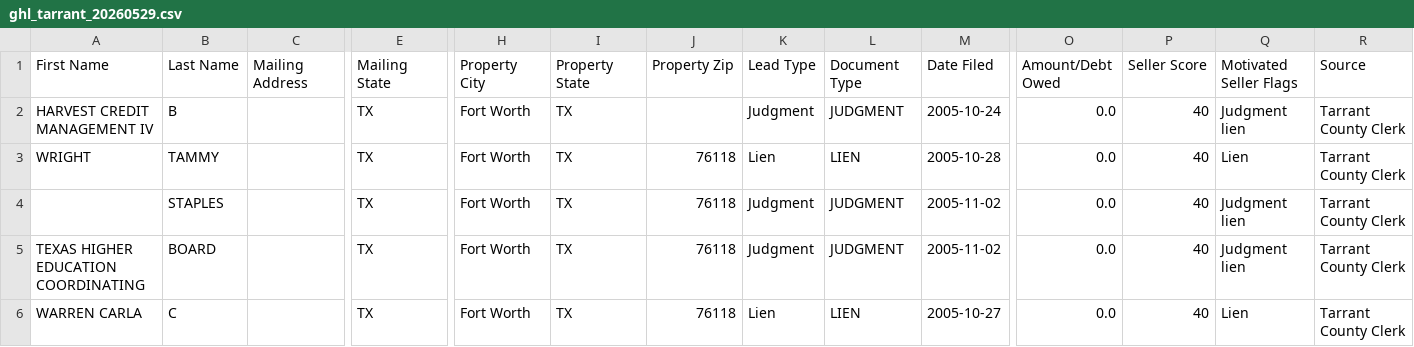
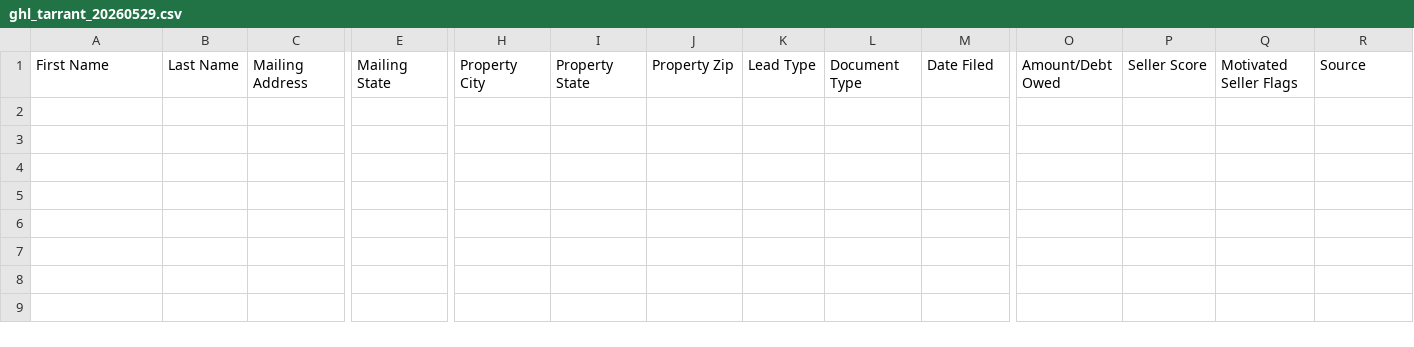
Before and after one commit to Jbond769/Dallas-Leads, a CSV file: data/ghl_tarrant_20260529.csv, drawn as a sheet; only a part is shown, gaps mark what is left out; rows hold the shown columns only; the diff names each change by its address in the sheet, - before the commit and + after, or states it on an @@ line.

```diff
--- a/data/ghl_tarrant_20260529.csv
+++ b/data/ghl_tarrant_20260529.csv
-row 2: HARVEST CREDIT MANAGEMENT IV | B |  | TX | Fort Worth | TX |  | Judgment | JUDGMENT | 2005-10-24 | 0.0 | 40 | Judgment lien | Tarrant County Clerk
-row 3: WRIGHT | TAMMY |  | TX | Fort Worth | TX | 76118 | Lien | LIEN | 2005-10-28 | 0.0 | 40 | Lien | Tarrant County Clerk
-row 4:  | STAPLES |  | TX | Fort Worth | TX | 76118 | Judgment | JUDGMENT | 2005-11-02 | 0.0 | 40 | Judgment lien | Tarrant County Clerk
-row 5: TEXAS HIGHER EDUCATION COORDINATING | BOARD |  | TX | Fort Worth | TX | 76118 | Judgment | JUDGMENT | 2005-11-02 | 0.0 | 40 | Judgment lien | Tarrant County Clerk
-row 6: WARREN CARLA | C |  | TX | Fort Worth | TX | 76118 | Lien | LIEN | 2005-10-27 | 0.0 | 40 | Lien | Tarrant County Clerk
```
Also changed, not shown: 4 other files.
